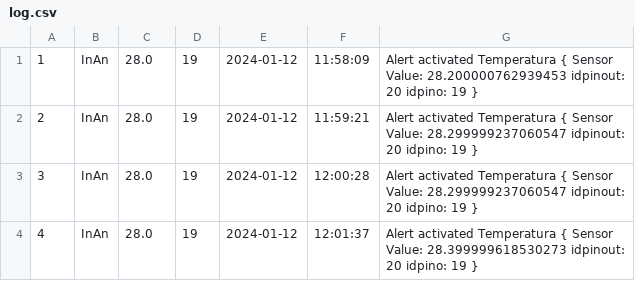
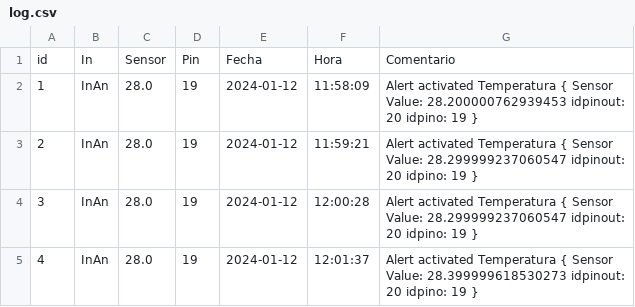
Before and after one commit to enriquemadge/LOG, a CSV file: log.csv, drawn as a sheet; only a part is shown.

Commit message:
Update log.csv

```diff
--- a/log.csv
+++ b/log.csv
@@ -1 +1,2 @@
+"id","In","Sensor","Pin","Fecha","Hora","Comentario"
 "1","InAn","28.0","19","2024-01-12","11:58:09","Alert activated Temperatura { Sensor Value: 28.200000762939453 idpinout: 20 idpino: 19 }"
```
